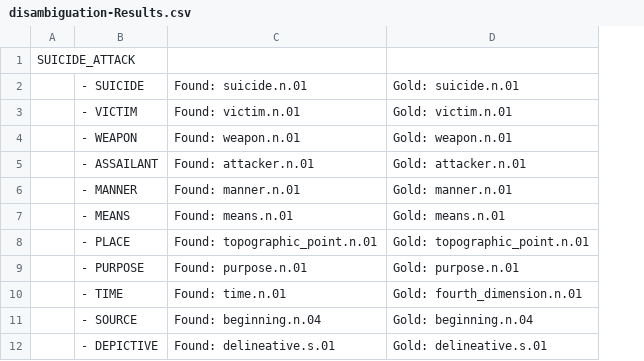
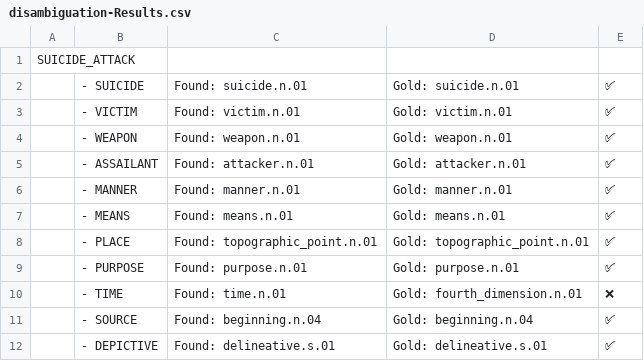
Before and after one commit to jakbtg/TLN, a CSV file: Radicioni/output/disambiguation-Results.csv, drawn as a sheet; only a part is shown; the diff names each change by its address in the sheet, - before the commit and + after, or states it on an @@ line.

```diff
--- a/Radicioni/output/disambiguation-Results.csv
+++ b/Radicioni/output/disambiguation-Results.csv
+column E, rows 2-12: ✅ | ✅ | ✅ | ✅ | ✅ | ✅ | ✅ | ✅ | ❌ | ✅ | ✅
```
Also changed, not shown: 1 other file.
